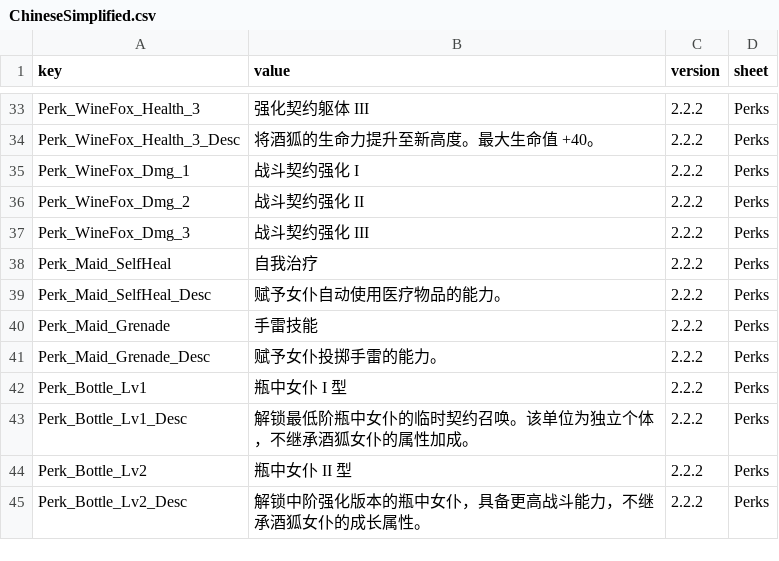
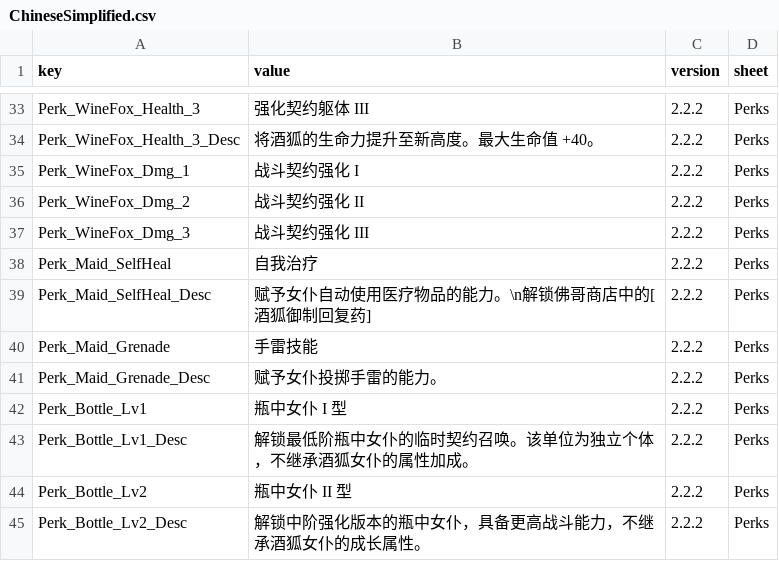
Before and after one commit to LOVEIII486/CombatMaid, a CSV file: Localization/ChineseSimplified.csv, drawn as a sheet; only a part is shown, gaps mark what is left out.

```diff
--- a/Localization/ChineseSimplified.csv
+++ b/Localization/ChineseSimplified.csv
@@ -38,3 +38,3 @@ Perk_WineFox_Dmg_3,战斗契约强化 III,2.2.2,Perks
 Perk_Maid_SelfHeal,自我治疗,2.2.2,Perks
-Perk_Maid_SelfHeal_Desc,赋予女仆自动使用医疗物品的能力。,2.2.2,Perks
+Perk_Maid_SelfHeal_Desc,赋予女仆自动使用医疗物品的能力。\n解锁佛哥商店中的[酒狐御制回复药],2.2.2,Perks
 Perk_Maid_Grenade,手雷技能,2.2.2,Perks
```
Also changed, not shown: 2 other files.
